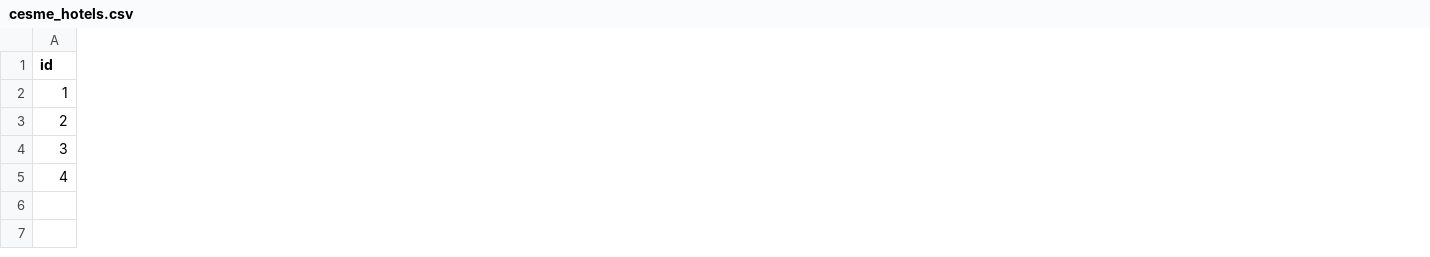
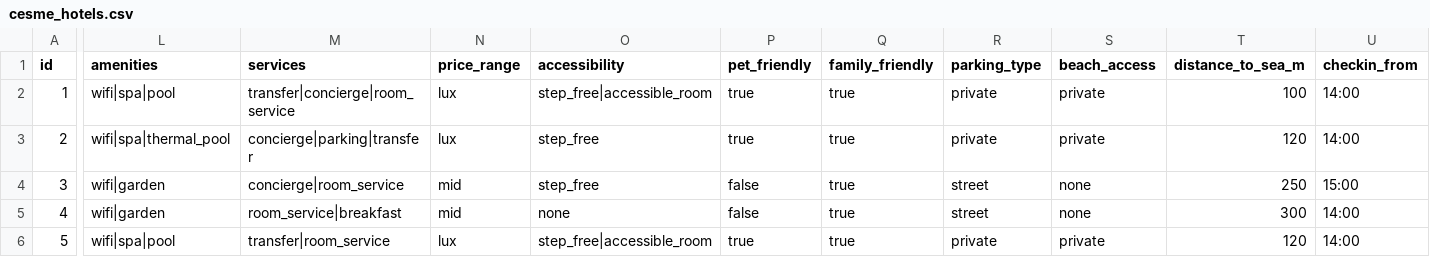
Before and after one commit to ibrahimayral-jpg/cesme-info-collector, a CSV file: data/cesme_hotels.csv, drawn as a sheet; only a part is shown, gaps mark what is left out; rows hold the shown columns only; the diff covers the shown part only; the diff names each change by its address in the sheet, - before the commit and + after, or states it on an @@ line.

Commit message:
Fix CSV format: unified headers and added amenities/services columns

```diff
--- a/data/cesme_hotels.csv
+++ b/data/cesme_hotels.csv
+column L (amenities), rows 2-5: wifi|spa|pool | wifi|spa|thermal_pool | wifi|garden | wifi|garden
+column M (services), rows 2-5: transfer|concierge|room_service | concierge|parking|transfer | concierge|room_service | room_service|breakfast
+column N (price_range), rows 2-5: lux | lux | mid | mid
+column O (accessibility), rows 2-5: step_free|accessible_room | step_free | step_free | none
+column P (pet_friendly), rows 2-5: true | true | false | false
+column Q (family_friendly), rows 2-5: all true
+column R (parking_type), rows 2-5: private | private | street | street
+column S (beach_access), rows 2-5: private | private | none | none
+column T (distance_to_sea_m), rows 2-5: 100 | 120 | 250 | 300
+column U (checkin_from), rows 2-5: 14:00 | 14:00 | 15:00 | 14:00
+row 6: 5 | wifi|spa|pool | transfer|room_service | lux | step_free|accessible_room | true | true | private | private | 120 | 14:00
```
Also changed, not shown: 4 added columns and 1 edited cell elsewhere in this file.
